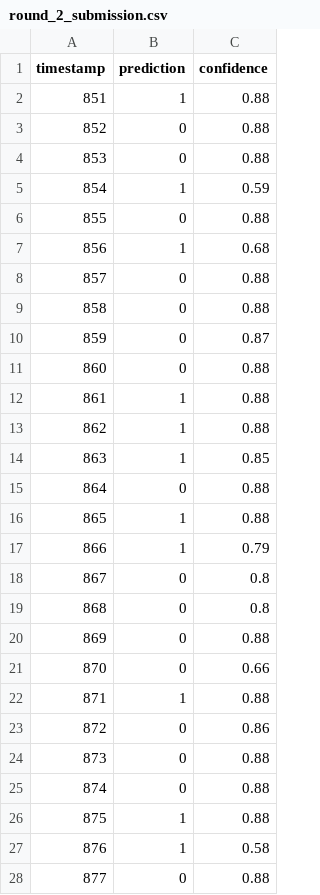
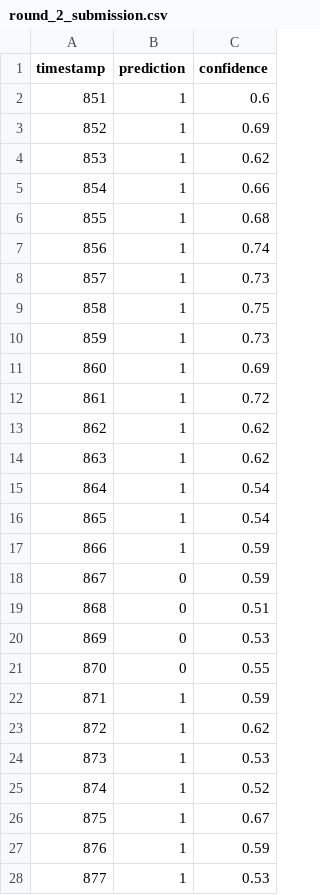
Before and after one commit to rehaniranii/the_bigshort, a CSV file: round_2_submission.csv, drawn as a sheet; only a part is shown; the diff covers the shown part only.

```diff
--- a/round_2_submission.csv
+++ b/round_2_submission.csv
@@ -1,28 +1,28 @@
 timestamp,prediction,confidence
-851,1,0.88
-852,0,0.88
-853,0,0.88
-854,1,0.59
-855,0,0.88
-856,1,0.68
-857,0,0.88
-858,0,0.88
-859,0,0.87
-860,0,0.88
-861,1,0.88
-862,1,0.88
-863,1,0.85
-864,0,0.88
-865,1,0.88
-866,1,0.79
-867,0,0.8
-868,0,0.8
-869,0,0.88
-870,0,0.66
-871,1,0.88
-872,0,0.86
-873,0,0.88
-874,0,0.88
-875,1,0.88
-876,1,0.58
-877,0,0.88
+851,1,0.6
+852,1,0.69
+853,1,0.62
+854,1,0.66
+855,1,0.68
+856,1,0.74
+857,1,0.73
+858,1,0.75
+859,1,0.73
+860,1,0.69
+861,1,0.72
+862,1,0.62
+863,1,0.62
+864,1,0.54
+865,1,0.54
+866,1,0.59
+867,0,0.59
+868,0,0.51
+869,0,0.53
+870,0,0.55
+871,1,0.59
+872,1,0.62
+873,1,0.53
+874,1,0.52
+875,1,0.67
+876,1,0.59
+877,1,0.53
```
Also changed, not shown: 33 edited cells elsewhere in this file, round_3_submission.csv, 1 other file.
